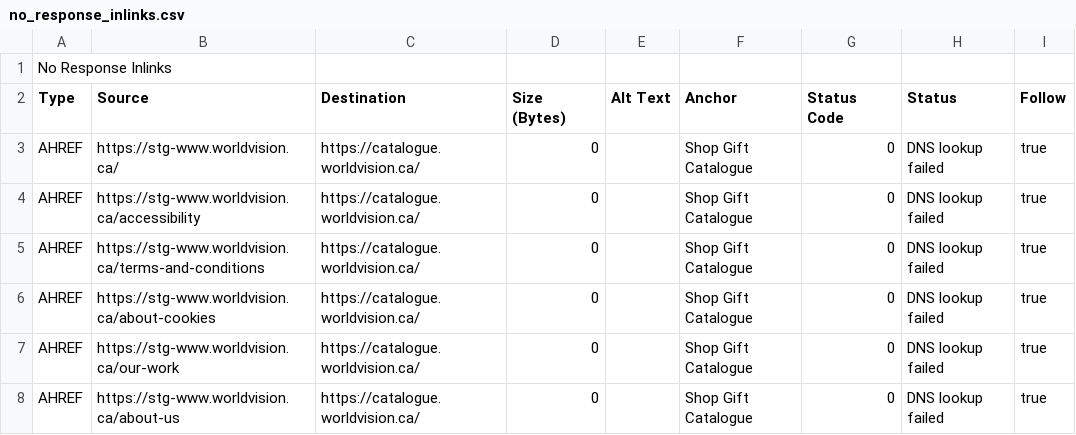
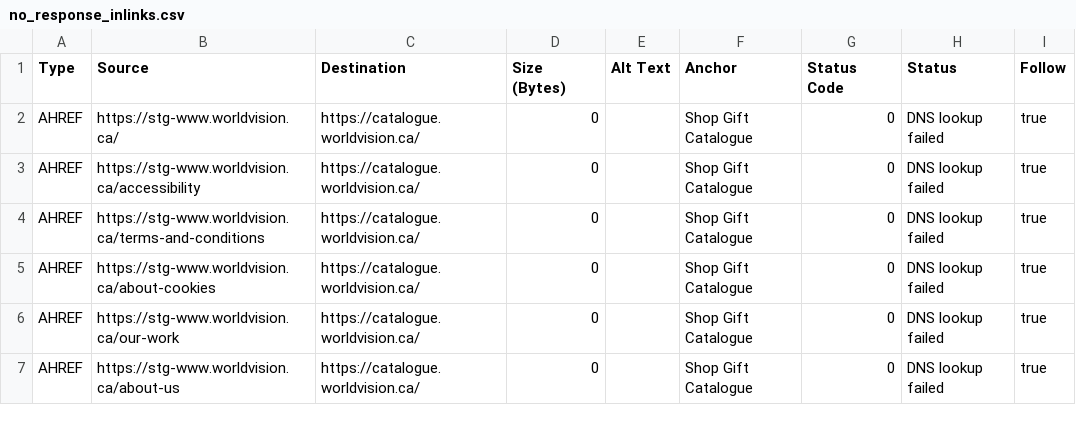
Before and after one commit to rodgersj097/crawlAnalyzer, a CSV file: no_response_inlinks.csv, drawn as a sheet; only a part is shown; the diff names each change by its address in the sheet, - before the commit and + after, or states it on an @@ line.

```diff
--- a/no_response_inlinks.csv
+++ b/no_response_inlinks.csv
-row 1: No Response Inlinks
```
Also changed, not shown: 9 other files.
